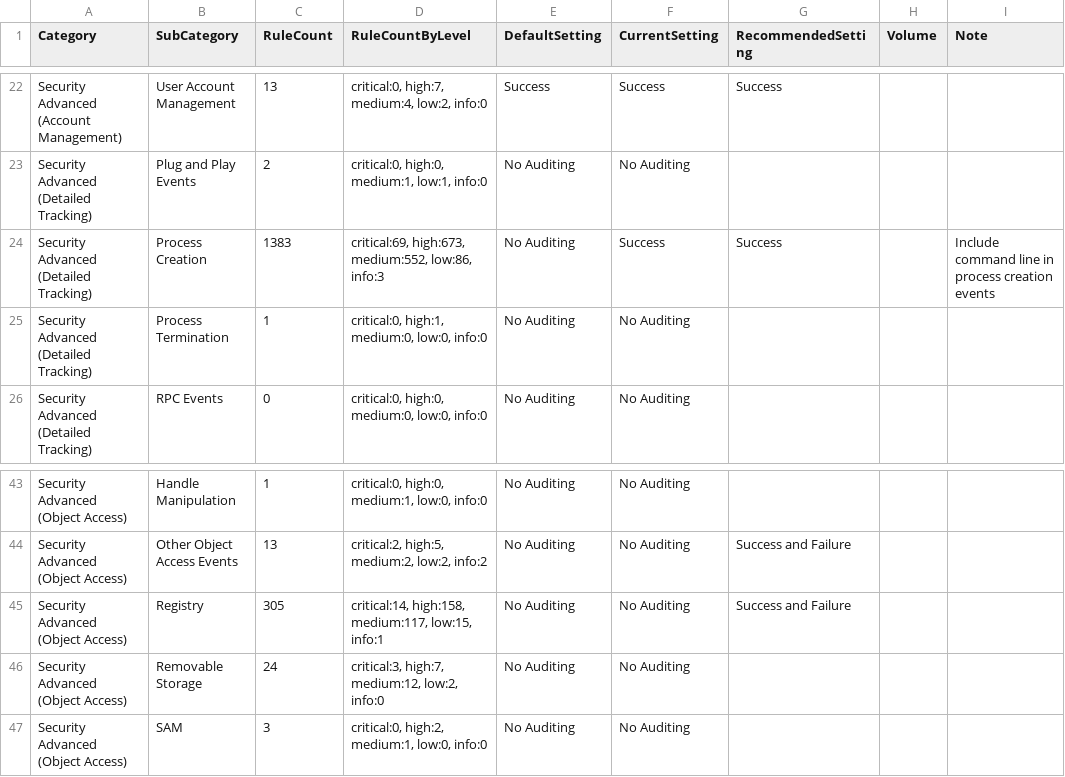
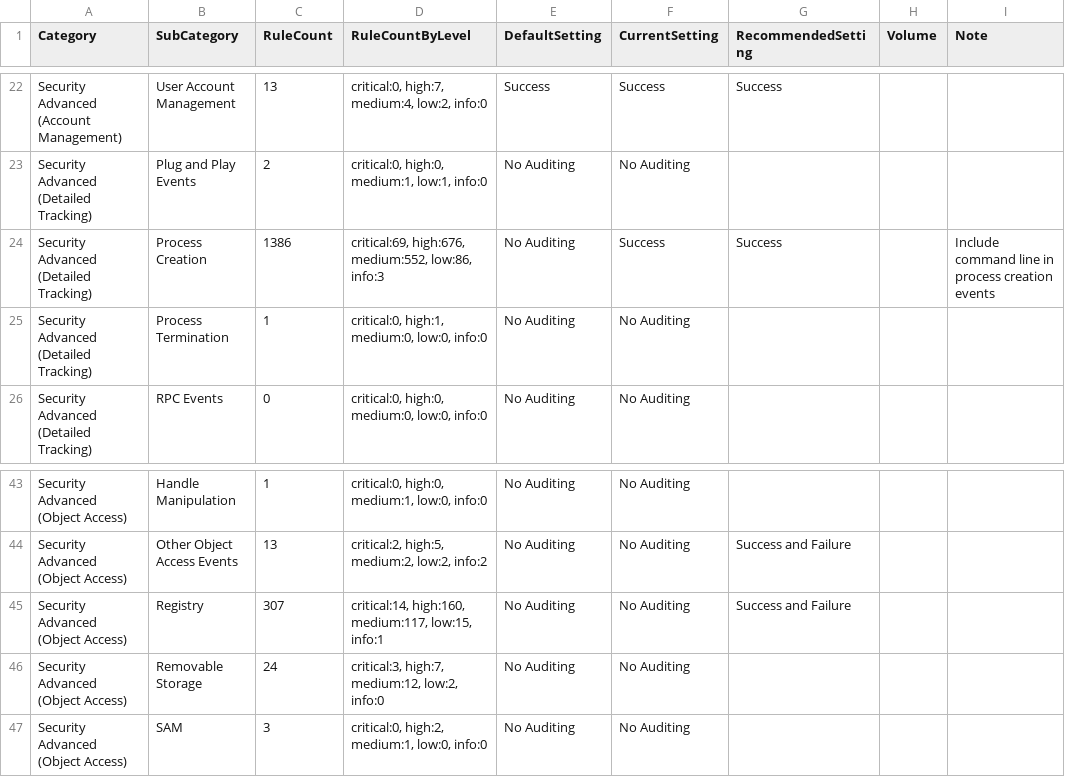
Before and after one commit to Yamato-Security/EventLog-Baseline-Guide, a CSV file: data/Microsoft_Client/WELA-Audit-Result.csv, drawn as a sheet; only a part is shown, gaps mark what is left out.

```diff
--- a/data/Microsoft_Client/WELA-Audit-Result.csv
+++ b/data/Microsoft_Client/WELA-Audit-Result.csv
@@ -23,3 +23,3 @@
 "Security Advanced (Detailed Tracking)","Plug and Play Events","2","critical:0, high:0, medium:1, low:1, info:0","No Auditing","No Auditing","","",""
-"Security Advanced (Detailed Tracking)","Process Creation","1383","critical:69, high:673, medium:552, low:86, info:3","No Auditing","Success","Success","","Include command line in process creation events"
+"Security Advanced (Detailed Tracking)","Process Creation","1386","critical:69, high:676, medium:552, low:86, info:3","No Auditing","Success","Success","","Include command line in process creation events"
 "Security Advanced (Detailed Tracking)","Process Termination","1","critical:0, high:1, medium:0, low:0, info:0","No Auditing","No Auditing","","",""
@@ -44,3 +44,3 @@
 "Security Advanced (Object Access)","Other Object Access Events","13","critical:2, high:5, medium:2, low:2, info:2","No Auditing","No Auditing","Success and Failure","",""
-"Security Advanced (Object Access)","Registry","305","critical:14, high:158, medium:117, low:15, info:1","No Auditing","No Auditing","Success and Failure","",""
+"Security Advanced (Object Access)","Registry","307","critical:14, high:160, medium:117, low:15, info:1","No Auditing","No Auditing","Success and Failure","",""
 "Security Advanced (Object Access)","Removable Storage","24","critical:3, high:7, medium:12, low:2, info:0","No Auditing","No Auditing","","",""
```
Also changed, not shown: data/Microsoft_Client/UnusableRules.csv, data/Microsoft_Client/UsableRules.csv.
